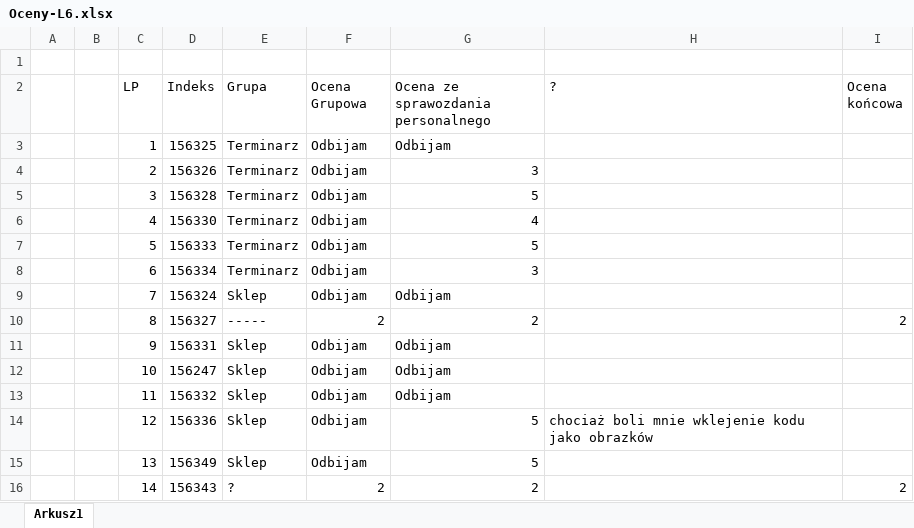
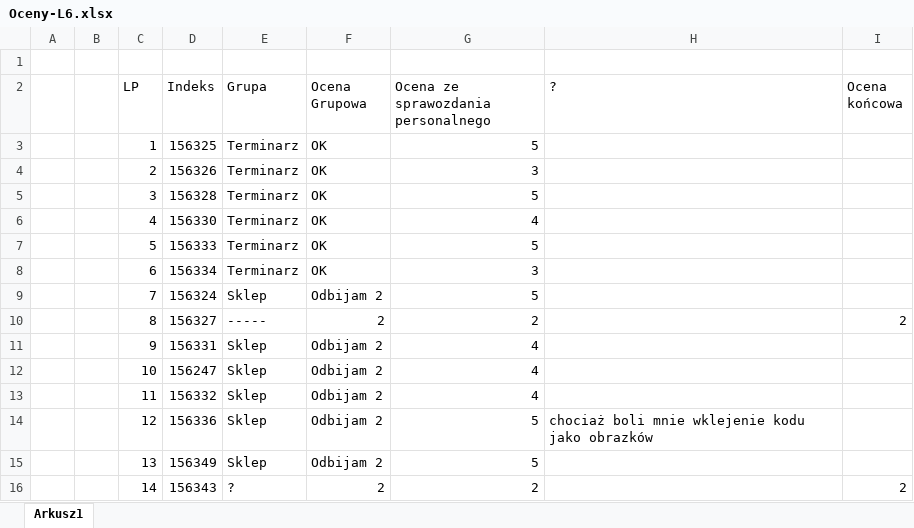
Before and after one commit to mpenarprz/InzynieriaOprogramowaniaI4, an Excel workbook: Projekt/Oceny-L6.xlsx, sheet Arkusz1, drawn as a sheet; values as stored, in another font and other column widths than the file's, no borders; table styles not drawn; the diff names each change by its address in the sheet, - before the commit and + after, or states it on an @@ line.

Commit message:
Oceny

```diff
--- a/Projekt/Oceny-L6.xlsx (sheet Arkusz1)
+++ b/Projekt/Oceny-L6.xlsx (sheet Arkusz1)
-F3:F8 (Ocena Grupowa): Odbijam
+F3:F8 (Ocena Grupowa): OK
-G3: Odbijam
+G3: 5
-F9 (Ocena Grupowa): Odbijam
+F9 (Ocena Grupowa): Odbijam 2
-G9: Odbijam
+G9: 5
-F11:F15 (Ocena Grupowa): Odbijam
+F11:F15 (Ocena Grupowa): Odbijam 2
-G11:G13: Odbijam
+G11:G13: 4
```
